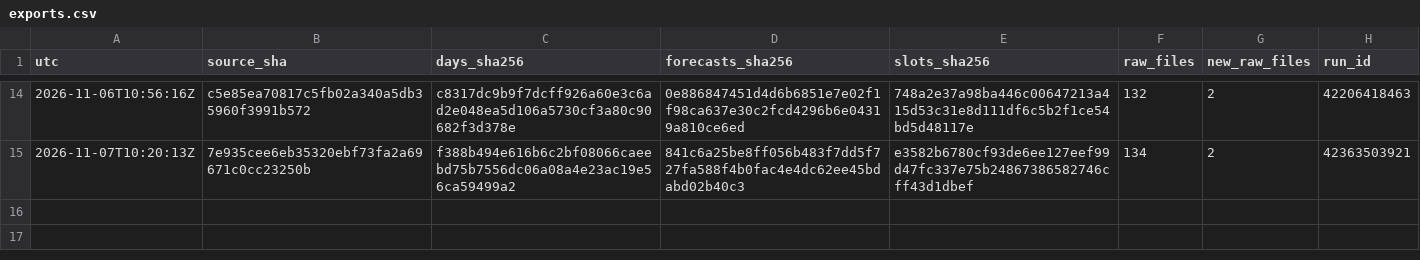
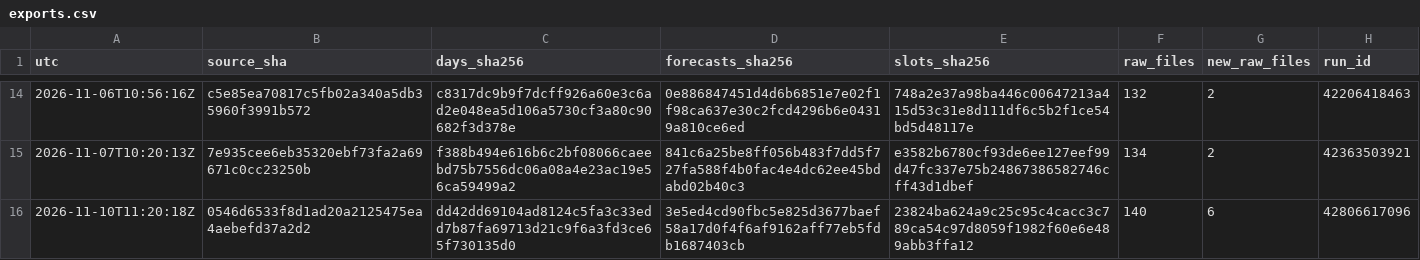
Before and after one commit to Mohamedalhaaj/gold-analyst, a CSV file: mirror/exports.csv, drawn as a sheet; only a part is shown, gaps mark what is left out.

```diff
--- a/mirror/exports.csv
+++ b/mirror/exports.csv
@@ -15 +15,2 @@ utc,source_sha,days_sha256,forecasts_sha256,slots_sha256,raw_files,new_raw_files
 2026-11-07T10:20:13Z,7e935cee6eb35320ebf73fa2a69671c0cc23250b,f388b494e616b6c2bf08066caeebd75b7556dc06a08a4e23ac19e56ca59499a2,841c6a25be8ff056b483f7dd5f727fa588f4b0fac4e4dc62ee45bdabd02b40c3,e3582b6780cf93de6ee127eef99d47fc337e75b24867386582746cff43d1dbef,134,2,42363503921
+2026-11-10T11:20:18Z,0546d6533f8d1ad20a2125475ea4aebefd37a2d2,dd42dd69104ad8124c5fa3c33edd7b87fa69713d21c9f6a3fd3ce65f730135d0,3e5ed4cd90fbc5e825d3677baef58a17d0f4f6af9162aff77eb5fdb1687403cb,23824ba624a9c25c95c4cacc3c789ca54c97d8059f1982f60e6e489abb3ffa12,140,6,42806617096
```
Also changed, not shown: mirror/system/days.csv, mirror/system/forecasts.csv, 7 other files.
